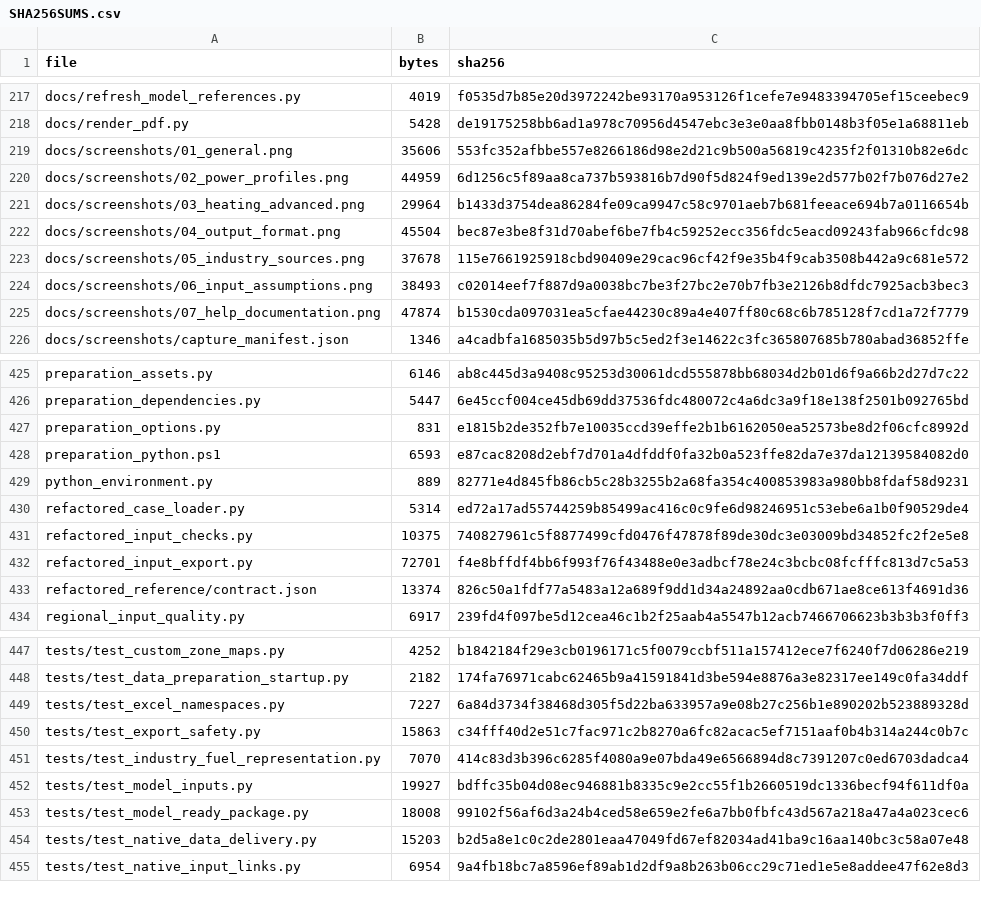
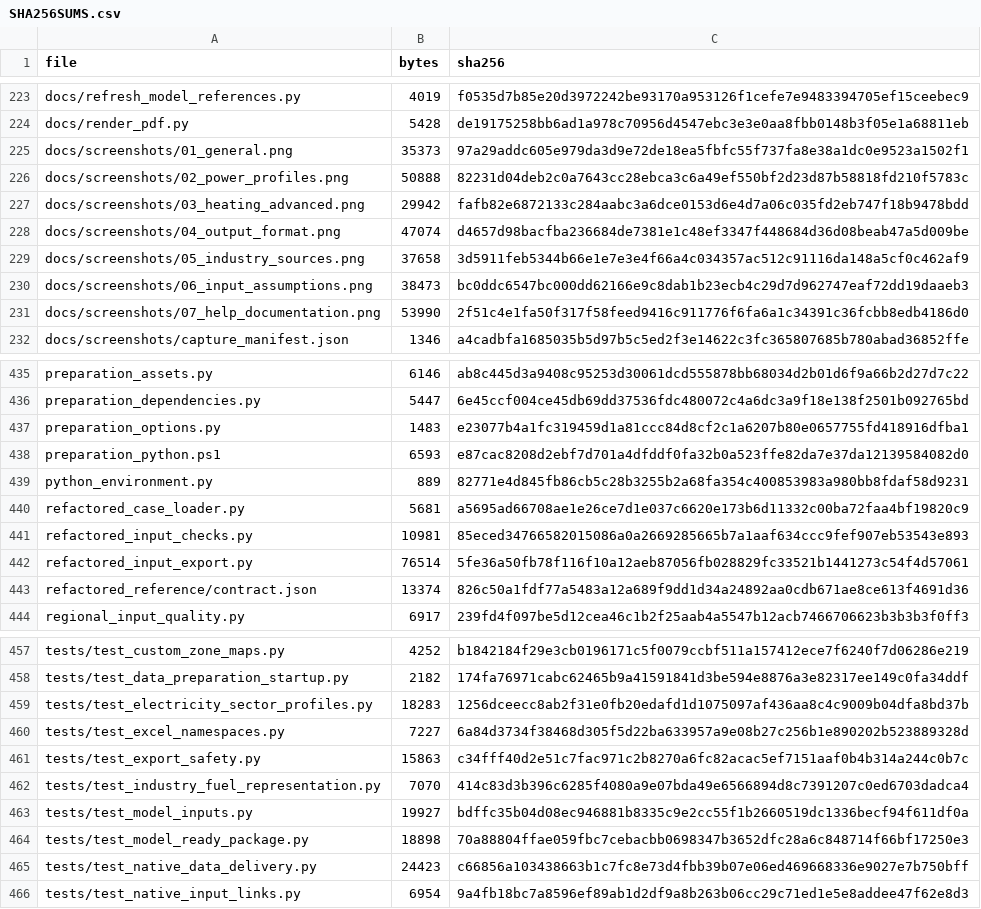
Before and after one commit to h2res8Herc/h2res-data-preparation, a CSV file: SHA256SUMS.csv, drawn as a sheet; only a part is shown, gaps mark what is left out; the diff covers the shown part only.

Commit message:
Add sector-weighted regional electricity and robust partial exports

```diff
--- a/SHA256SUMS.csv
+++ b/SHA256SUMS.csv
@@ -218,9 +224,9 @@ docs/refresh_model_references.py,4019,f0535d7b85e20d3972242be93170a953126f1cefe7
 docs/render_pdf.py,5428,de19175258bb6ad1a978c70956d4547ebc3e3e0aa8fbb0148b3f05e1a68811eb
-docs/screenshots/01_general.png,35606,553fc352afbbe557e8266186d98e2d21c9b500a56819c4235f2f01310b82e6dc
-docs/screenshots/02_power_profiles.png,44959,6d1256c5f89aa8ca737b593816b7d90f5d824f9ed139e2d577b02f7b076d27e2
-docs/screenshots/03_heating_advanced.png,29964,b1433d3754dea86284fe09ca9947c58c9701aeb7b681feeace694b7a0116654b
-docs/screenshots/04_output_format.png,45504,bec87e3be8f31d70abef6be7fb4c59252ecc356fdc5eacd09243fab966cfdc98
-docs/screenshots/05_industry_sources.png,37678,115e7661925918cbd90409e29cac96cf42f9e35b4f9cab3508b442a9c681e572
-docs/screenshots/06_input_assumptions.png,38493,c02014eef7f887d9a0038bc7be3f27bc2e70b7fb3e2126b8dfdc7925acb3bec3
-docs/screenshots/07_help_documentation.png,47874,b1530cda097031ea5cfae44230c89a4e407ff80c68c6b785128f7cd1a72f7779
+docs/screenshots/01_general.png,35373,97a29addc605e979da3d9e72de18ea5fbfc55f737fa8e38a1dc0e9523a1502f1
+docs/screenshots/02_power_profiles.png,50888,82231d04deb2c0a7643cc28ebca3c6a49ef550bf2d23d87b58818fd210f5783c
+docs/screenshots/03_heating_advanced.png,29942,fafb82e6872133c284aabc3a6dce0153d6e4d7a06c035fd2eb747f18b9478bdd
+docs/screenshots/04_output_format.png,47074,d4657d98bacfba236684de7381e1c48ef3347f448684d36d08beab47a5d009be
+docs/screenshots/05_industry_sources.png,37658,3d5911feb5344b66e1e7e3e4f66a4c034357ac512c91116da148a5cf0c462af9
+docs/screenshots/06_input_assumptions.png,38473,bc0ddc6547bc000dd62166e9c8dab1b23ecb4c29d7d962747eaf72dd19daaeb3
+docs/screenshots/07_help_documentation.png,53990,2f51c4e1fa50f317f58feed9416c911776f6fa6a1c34391c36fcbb8edb4186d0
 docs/screenshots/capture_manifest.json,1346,a4cadbfa1685035b5d97b5c5ed2f3e14622c3fc365807685b780abad36852ffe
@@ -426,8 +436,8 @@ preparation_assets.py,6146,ab8c445d3a9408c95253d30061dcd555878bb68034d2b01d6f9a6
 preparation_dependencies.py,5447,6e45ccf004ce45db69dd37536fdc480072c4a6dc3a9f18e138f2501b092765bd
-preparation_options.py,831,e1815b2de352fb7e10035ccd39effe2b1b6162050ea52573be8d2f06cfc8992d
+preparation_options.py,1483,e23077b4a1fc319459d1a81ccc84d8cf2c1a6207b80e0657755fd418916dfba1
 preparation_python.ps1,6593,e87cac8208d2ebf7d701a4dfddf0fa32b0a523ffe82da7e37da12139584082d0
 python_environment.py,889,82771e4d845fb86cb5c28b3255b2a68fa354c400853983a980bb8fdaf58d9231
-refactored_case_loader.py,5314,ed72a17ad55744259b85499ac416c0c9fe6d98246951c53ebe6a1b0f90529de4
-refactored_input_checks.py,10375,740827961c5f8877499cfd0476f47878f89de30dc3e03009bd34852fc2f2e5e8
-refactored_input_export.py,72701,f4e8bffdf4bb6f993f76f43488e0e3adbcf78e24c3bcbc08fcfffc813d7c5a53
+refactored_case_loader.py,5681,a5695ad66708ae1e26ce7d1e037c6620e173b6d11332c00ba72faa4bf19820c9
+refactored_input_checks.py,10981,85eced34766582015086a0a2669285665b7a1aaf634ccc9fef907eb53543e893
+refactored_input_export.py,76514,5fe36a50fb78f116f10a12aeb87056fb028829fc33521b1441273c54f4d57061
 refactored_reference/contract.json,13374,826c50a1fdf77a5483a12a689f9dd1d34a24892aa0cdb671ae8ce613f4691d36
@@ -448,2 +458,3 @@ tests/test_custom_zone_maps.py,4252,b1842184f29e3cb0196171c5f0079ccbf511a157412e
 tests/test_data_preparation_startup.py,2182,174fa76971cabc62465b9a41591841d3be594e8876a3e82317ee149c0fa34ddf
+tests/test_electricity_sector_profiles.py,18283,1256dceecc8ab2f31e0fb20edafd1d1075097af436aa8c4c9009b04dfa8bd37b
 tests/test_excel_namespaces.py,7227,6a84d3734f38468d305f5d22ba633957a9e08b27c256b1e890202b523889328d
@@ -452,4 +463,4 @@ tests/test_industry_fuel_representation.py,7070,414c83d3b396c6285f4080a9e07bda49
 tests/test_model_inputs.py,19927,bdffc35b04d08ec946881b8335c9e2cc55f1b2660519dc1336becf94f611df0a
-tests/test_model_ready_package.py,18008,99102f56af6d3a24b4ced58e659e2fe6a7bb0fbfc43d567a218a47a4a023cec6
-tests/test_native_data_delivery.py,15203,b2d5a8e1c0c2de2801eaa47049fd67ef82034ad41ba9c16aa140bc3c58a07e48
+tests/test_model_ready_package.py,18898,70a88804ffae059fbc7cebacbb0698347b3652dfc28a6c848714f66bf17250e3
+tests/test_native_data_delivery.py,24423,c66856a103438663b1c7fc8e73d4fbb39b07e06ed469668336e9027e7b750bff
 tests/test_native_input_links.py,6954,9a4fb18bc7a8596ef89ab1d2df9a8b263b06cc29c71ed1e5e8addee47f62e8d3
```
Also changed, not shown: 11 added rows, 1 removed row and 52 edited cells elsewhere in this file, 52 other files.
